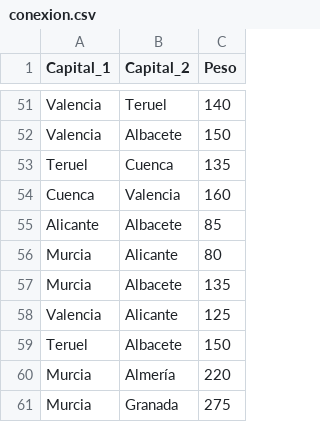
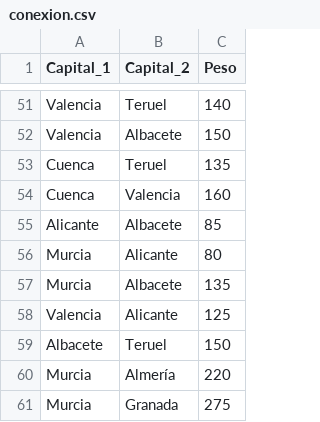
Before and after one commit to Miguelstucom/Route_Generator, a CSV file: Route_Generator/static/csv/conexion.csv, drawn as a sheet; only a part is shown, gaps mark what is left out; removed rows and columns are numbered as before the commit, all else as after; the diff names each change by its address in the sheet, - before the commit and + after, or states it on an @@ line.

```diff
--- a/Route_Generator/static/csv/conexion.csv
+++ b/Route_Generator/static/csv/conexion.csv
-row 53: Teruel | Cuenca | 135
+row 53: Cuenca | Teruel | 135
-row 59: Teruel | Albacete | 150
+row 59: Albacete | Teruel | 150
```
Also changed, not shown: Route_Generator/static/csv/productos_que_se_elaboran_1.csv, 4 other files.
